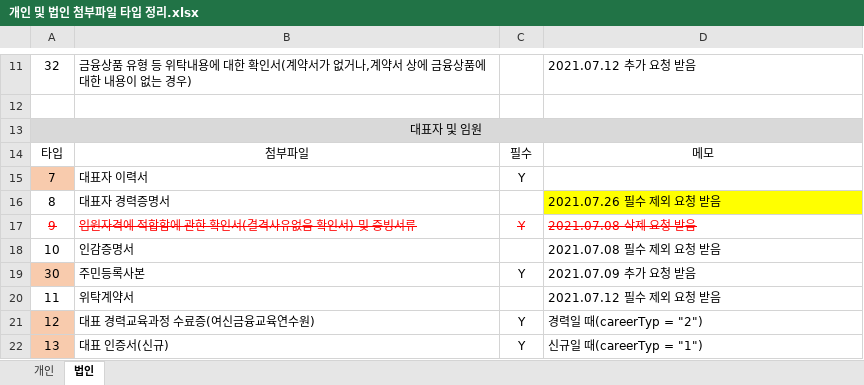
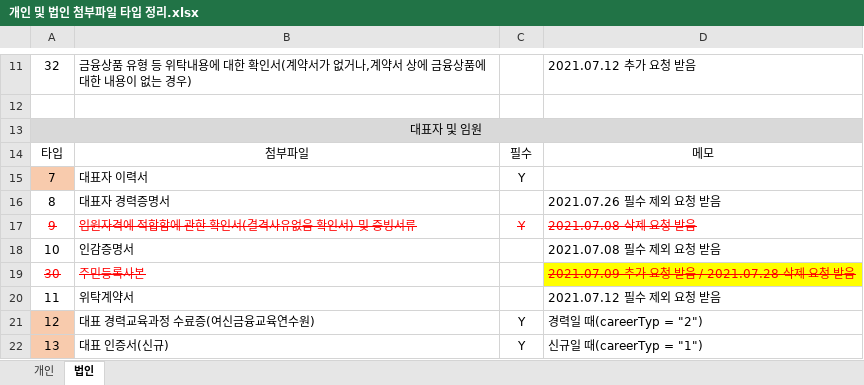
Before and after one commit to leebyungkwon/loans, an Excel workbook: src/main/document/개인 및 법인 첨부파일 타입 정리.xlsx, sheet 법인, drawn as a sheet; only a part is shown, gaps mark what is left out; values as stored, in another font and other column widths than the file's, no borders; the diff covers the shown part only; the diff names each change by its address in the sheet, - before the commit and + after, or states it on an @@ line.

Commit message:
[유소희]첨부파일 수정

```diff
--- a/src/main/document/개인 및 법인 첨부파일 타입 정리.xlsx (sheet 법인)
+++ b/src/main/document/개인 및 법인 첨부파일 타입 정리.xlsx (sheet 법인)
-D16 fill: #FFFF00
+D16 fill: none
@@ A19:B19 strikethrough: off → on, text colour: black → #FF0000 @@
-A19 fill: #F8CBAD
+A19 fill: none
-C19: Y
+C19: (empty)
-D19: 2021.07.09 추가 요청 받음
+D19: 2021.07.09 추가 요청 받음 / 2021.07.28 삭제 요청 받음
@@ D19 strikethrough: off → on, text colour: black → #FF0000, fill: none → #FFFF00 @@
```
Also changed, not shown: 6 added rows, 2 edited cells and cell formats elsewhere in this sheet, sheet 개인, 25 other files.
